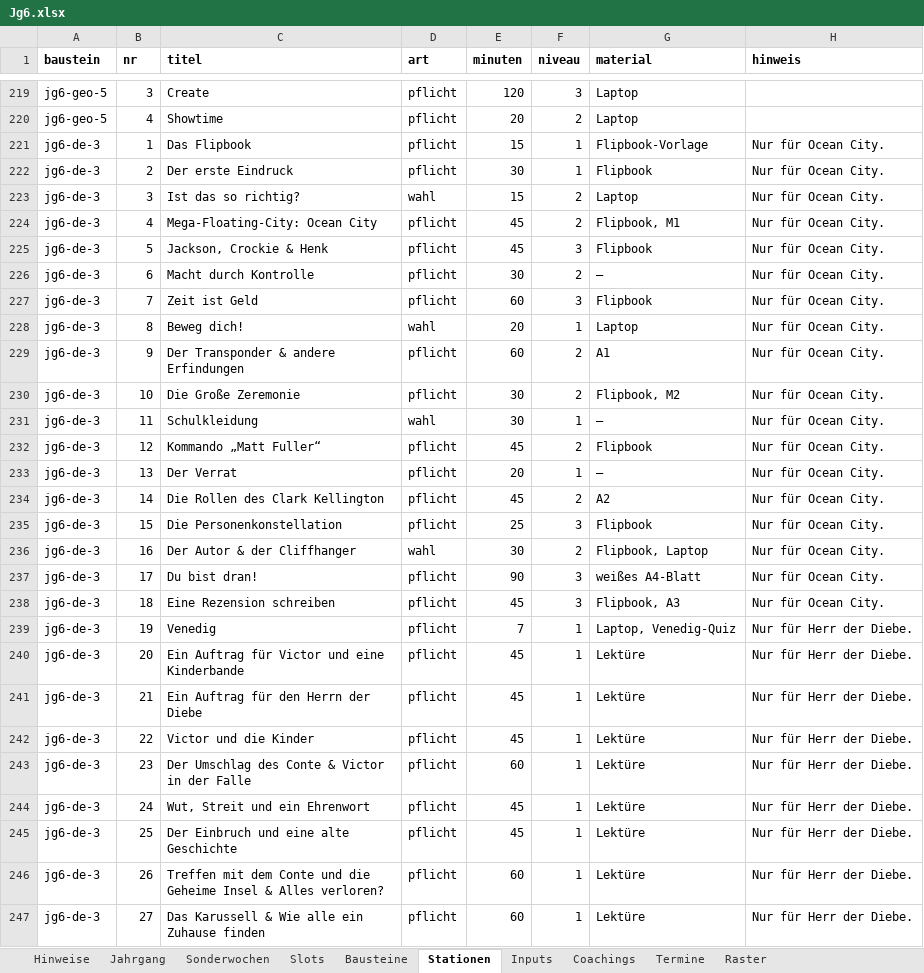
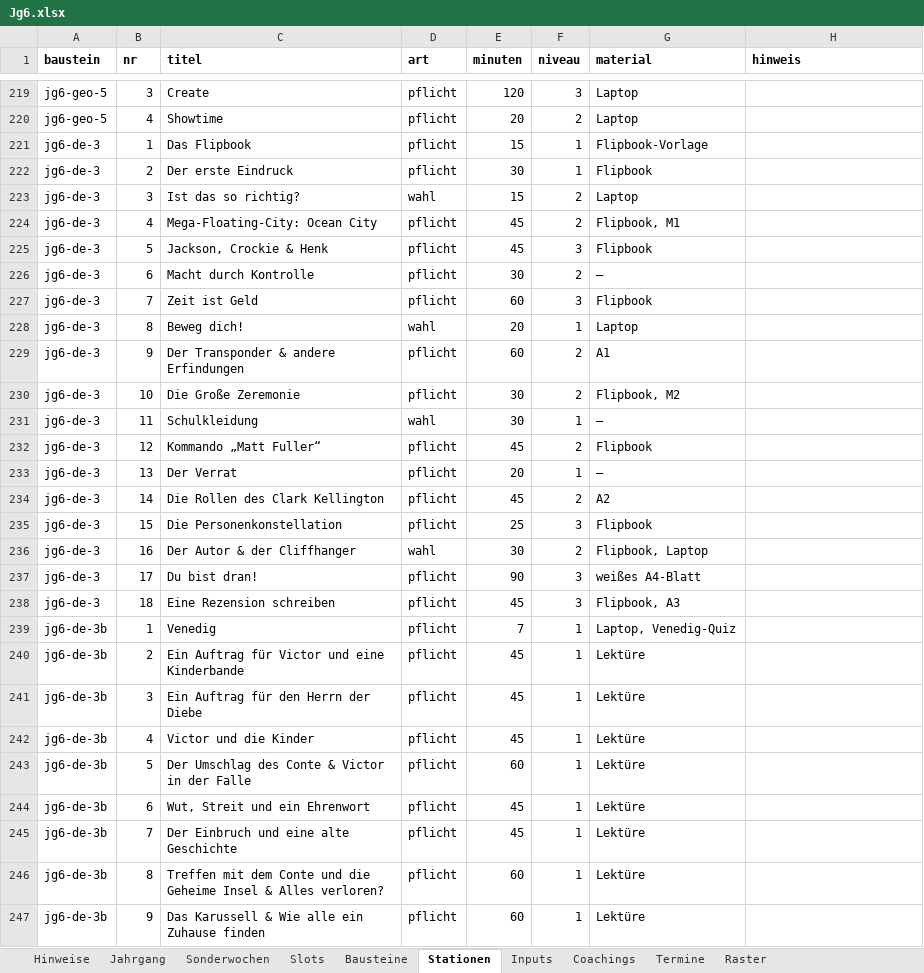
Before and after one commit to smt-esz/soul-companion, an Excel workbook: content/jahrgaenge/Jg6.xlsx, sheet Stationen, drawn as a sheet; only a part is shown, gaps mark what is left out; values as stored, in another font and other column widths than the file's, no borders; the diff covers the shown part only; the diff names each change by its address in the sheet, - before the commit and + after, or states it on an @@ line.

```diff
--- a/content/jahrgaenge/Jg6.xlsx (sheet Stationen)
+++ b/content/jahrgaenge/Jg6.xlsx (sheet Stationen)
-H221:H238 (hinweis): Nur für Ocean City.
+H221:H238 (hinweis): (empty)
-A239:A247 (baustein): jg6-de-3
+A239:A247 (baustein): jg6-de-3b
-B239 (nr): 19
+B239 (nr): 1
-H239:H247 (hinweis): Nur für Herr der Diebe.
+H239:H247 (hinweis): (empty)
-B240 (nr): 20
+B240 (nr): 2
-B241 (nr): 21
+B241 (nr): 3
-B242 (nr): 22
+B242 (nr): 4
-B243 (nr): 23
+B243 (nr): 5
-B244 (nr): 24
+B244 (nr): 6
-B245 (nr): 25
+B245 (nr): 7
-B246 (nr): 26
+B246 (nr): 8
-B247 (nr): 27
+B247 (nr): 9
```
Also changed, not shown: 15 edited cells elsewhere in this sheet, sheet Slots, sheet Bausteine, 4 other files.
